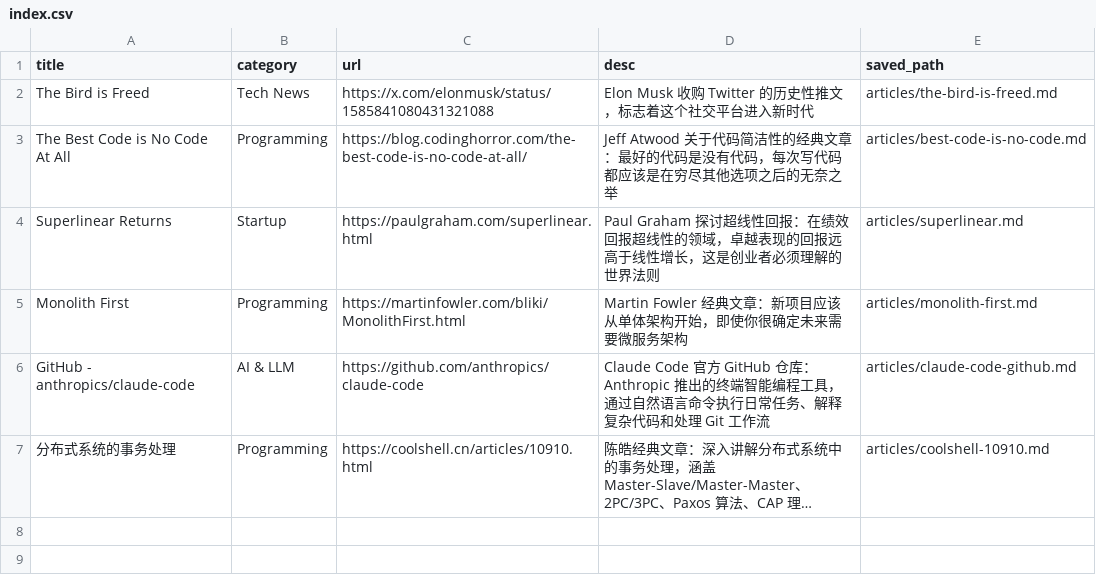
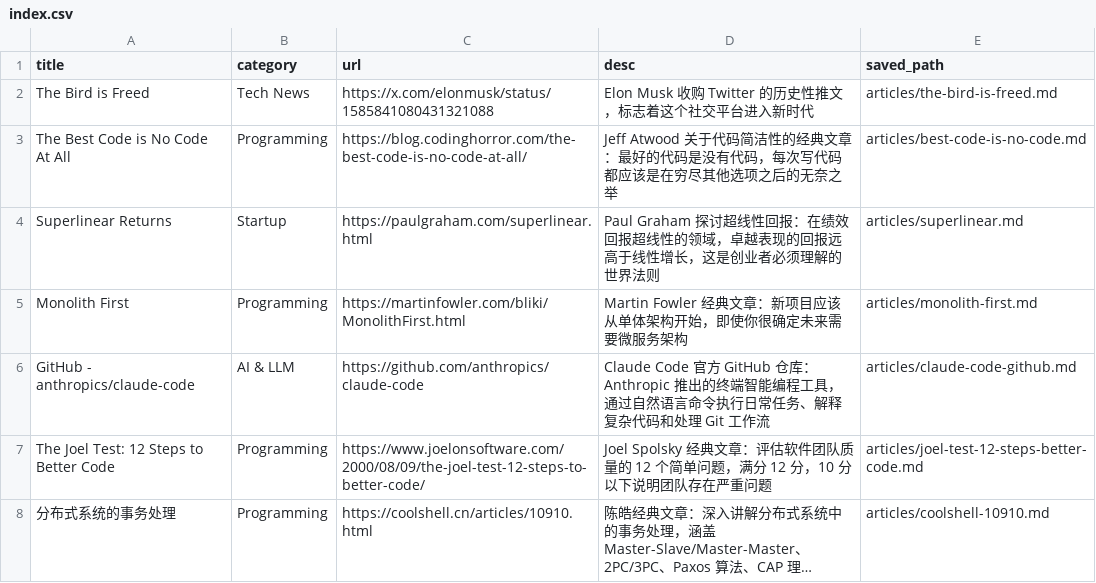
Before and after one commit to fengye404/blog, a CSV file: bookmarks/index.csv, drawn as a sheet; long unchanged cells end in …; the diff names each change by its address in the sheet, - before the commit and + after, or states it on an @@ line.

```diff
--- a/bookmarks/index.csv
+++ b/bookmarks/index.csv
+row 7: The Joel Test: 12 Steps to Better Code | Programming | https://www.joelonsoftware.com/2000/08/09/the-joel-test-12-steps-to-better-code/ | Joel Spolsky 经典文章：评估软件团队质量的 12 个简单问题，满分 12 分，10 分以下说明团队存在严重问题 | articles/joel-test-12-steps-better-code.md
```
Also changed, not shown: 3 other files.
